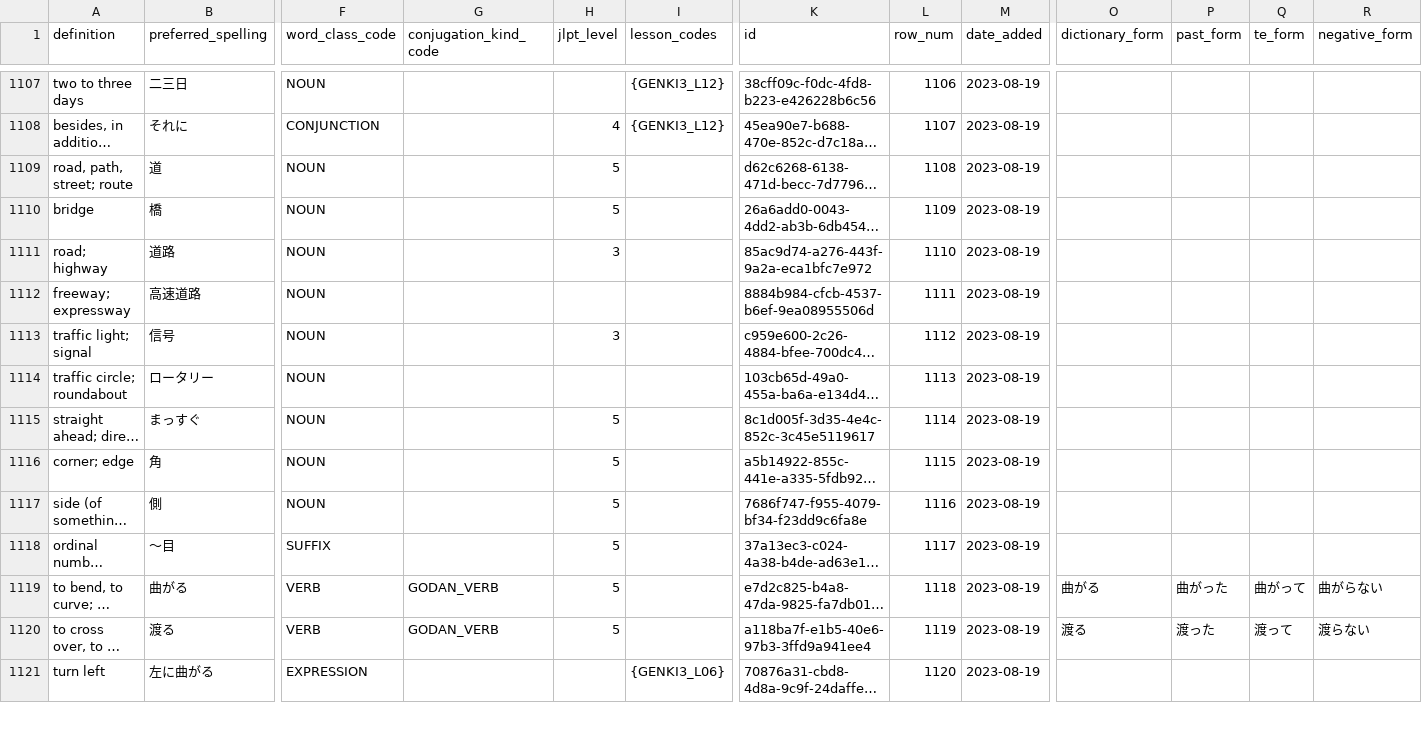
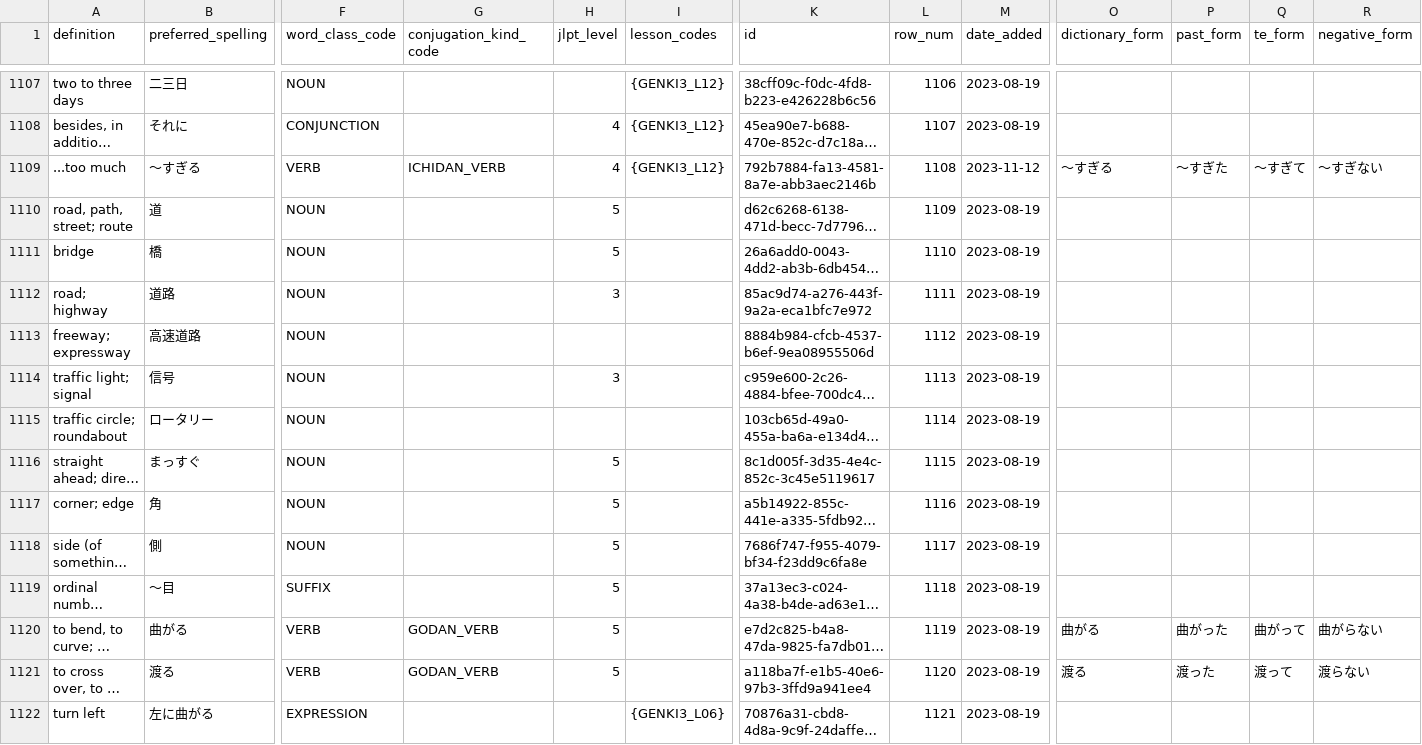
Before and after one commit to paploo/goi, a CSV file: files/vocabulary/google_sheet.csv, drawn as a sheet; only a part is shown, gaps mark what is left out; long unchanged cells end in …; addresses are those after the commit; rows hold the shown columns only; the diff covers the shown part only; the diff names each change by its address in the sheet, - before the commit and + after, or states it on an @@ line.

```diff
--- a/files/vocabulary/google_sheet.csv
+++ b/files/vocabulary/google_sheet.csv
+row 1109: ...too much | 〜すぎる | VERB | ICHIDAN_VERB | 4 | {GENKI3_L12} | 792b7884-fa13-4581-8a7e-abb3aec2146b | 1108 | 2023-11-12 | 〜すぎる | 〜すぎた | 〜すぎて | 〜すぎない
-L1110 (row_num): 1108
+L1110 (row_num): 1109
-L1111 (row_num): 1109
+L1111 (row_num): 1110
-L1112 (row_num): 1110
+L1112 (row_num): 1111
-L1113 (row_num): 1111
+L1113 (row_num): 1112
-L1114 (row_num): 1112
+L1114 (row_num): 1113
-L1115 (row_num): 1113
+L1115 (row_num): 1114
-L1116 (row_num): 1114
+L1116 (row_num): 1115
-L1117 (row_num): 1115
+L1117 (row_num): 1116
-L1118 (row_num): 1116
+L1118 (row_num): 1117
-L1119 (row_num): 1117
+L1119 (row_num): 1118
-L1120 (row_num): 1118
+L1120 (row_num): 1119
-L1121 (row_num): 1119
+L1121 (row_num): 1120
-L1122 (row_num): 1120
+L1122 (row_num): 1121
```
Also changed, not shown: 77 edited cells elsewhere in this file, files/vocabulary/anki.csv, files/日本語 Vocab - Vocab.csv, 1 other file.
